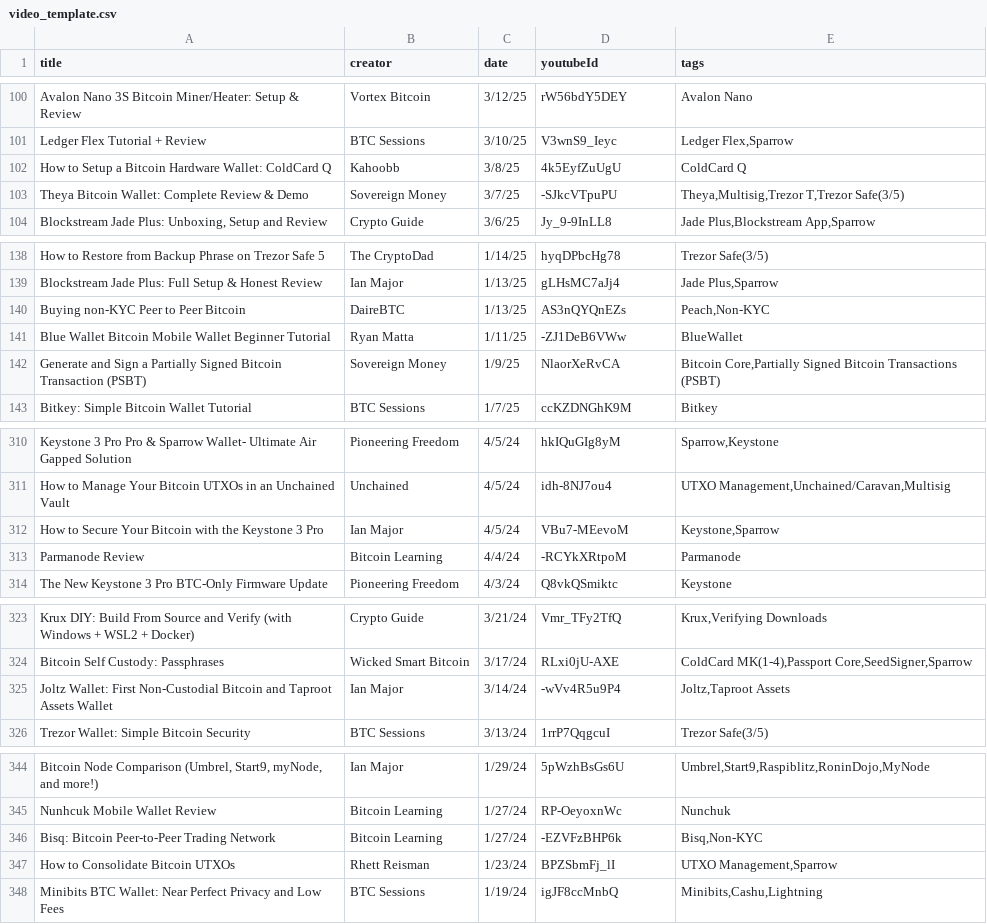
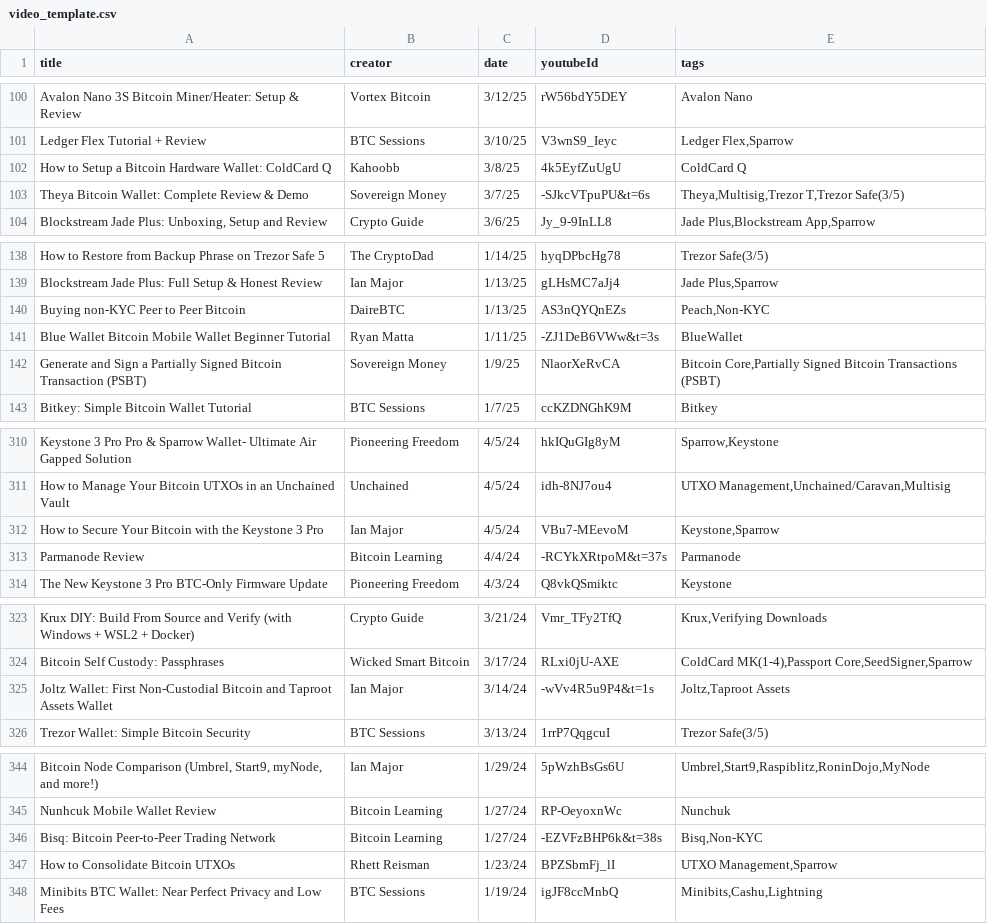
Before and after one commit to vake21/bitcointutorials.org, a CSV file: video_template.csv, drawn as a sheet; only a part is shown, gaps mark what is left out; the diff covers the shown part only; the diff names each change by its address in the sheet, - before the commit and + after, or states it on an @@ line.

Commit message:
Update video_template.csv

```diff
--- a/video_template.csv
+++ b/video_template.csv
-D103 (youtubeId): -SJkcVTpuPU
+D103 (youtubeId): -SJkcVTpuPU&t=6s
-D141 (youtubeId): -ZJ1DeB6VWw
+D141 (youtubeId): -ZJ1DeB6VWw&t=3s
-D313 (youtubeId): -RCYkXRtpoM
+D313 (youtubeId): -RCYkXRtpoM&t=37s
-D325 (youtubeId): -wVv4R5u9P4
+D325 (youtubeId): -wVv4R5u9P4&t=1s
-D346 (youtubeId): -EZVFzBHP6k
+D346 (youtubeId): -EZVFzBHP6k&t=38s
```
Also changed, not shown: 4 edited cells elsewhere in this file.
